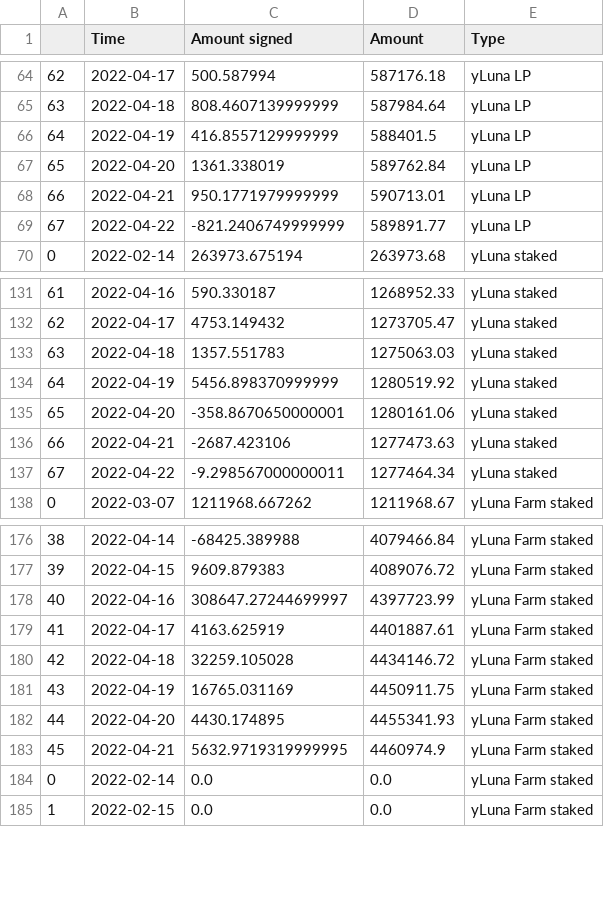
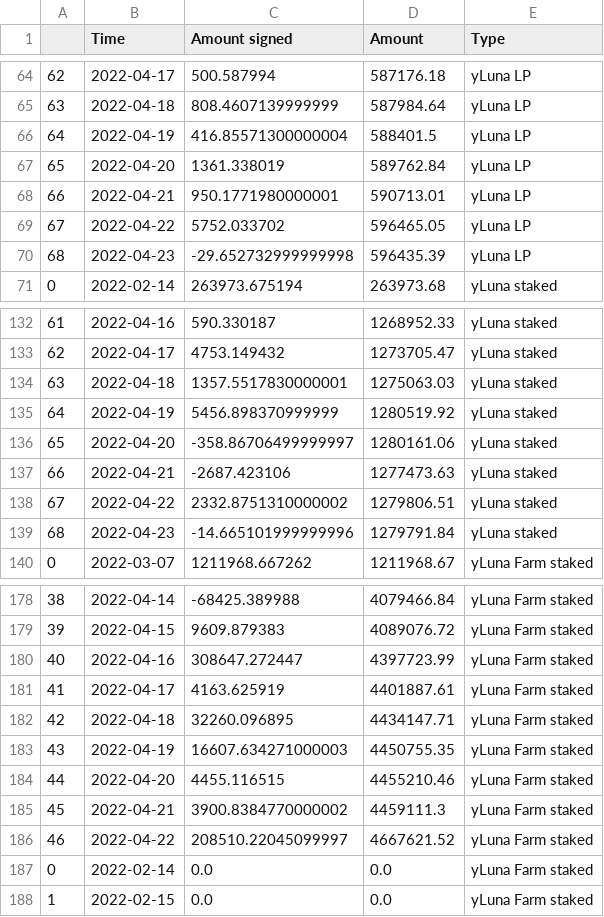
Before and after one commit to IncioMan/prism_analytics, a CSV file: data/processed/ydp_asset_used.csv, drawn as a sheet; only a part is shown, gaps mark what is left out; addresses are those after the commit; the diff covers the shown part only; the diff names each change by its address in the sheet, - before the commit and + after, or states it on an @@ line.

Commit message:
Automated data fetching

```diff
--- a/data/processed/ydp_asset_used.csv
+++ b/data/processed/ydp_asset_used.csv
-C66 (Amount signed): 416.8557129999999
+C66 (Amount signed): 416.85571300000004
-C68 (Amount signed): 950.1771979999999
+C68 (Amount signed): 950.1771980000001
-C69 (Amount signed): -821.2406749999999
+C69 (Amount signed): 5752.033702
-D69 (Amount): 589891.77
+D69 (Amount): 596465.05
+row 70: 68 | 2022-04-23 | -29.652732999999998 | 596435.39 | yLuna LP
-C134 (Amount signed): 1357.551783
+C134 (Amount signed): 1357.5517830000001
-C136 (Amount signed): -358.8670650000001
+C136 (Amount signed): -358.86706499999997
-C138 (Amount signed): -9.298567000000011
+C138 (Amount signed): 2332.8751310000002
-D138 (Amount): 1277464.34
+D138 (Amount): 1279806.51
+row 139: 68 | 2022-04-23 | -14.665101999999996 | 1279791.84 | yLuna staked
-C180 (Amount signed): 308647.27244699997
+C180 (Amount signed): 308647.272447
-C182 (Amount signed): 32259.105028
+C182 (Amount signed): 32260.096895
-D182 (Amount): 4434146.72
+D182 (Amount): 4434147.71
-C183 (Amount signed): 16765.031169
+C183 (Amount signed): 16607.634271000003
-D183 (Amount): 4450911.75
+D183 (Amount): 4450755.35
-C184 (Amount signed): 4430.174895
+C184 (Amount signed): 4455.116515
-D184 (Amount): 4455341.93
+D184 (Amount): 4455210.46
-C185 (Amount signed): 5632.9719319999995
+C185 (Amount signed): 3900.8384770000002
-D185 (Amount): 4460974.9
+D185 (Amount): 4459111.3
+row 186: 46 | 2022-04-22 | 208510.22045099997 | 4667621.52 | yLuna Farm staked
```
Also changed, not shown: 2 edited cells and row numbers in column A elsewhere in this file, data/processed/amps_activity.csv, data/processed/aprs.csv, 9 other files.
